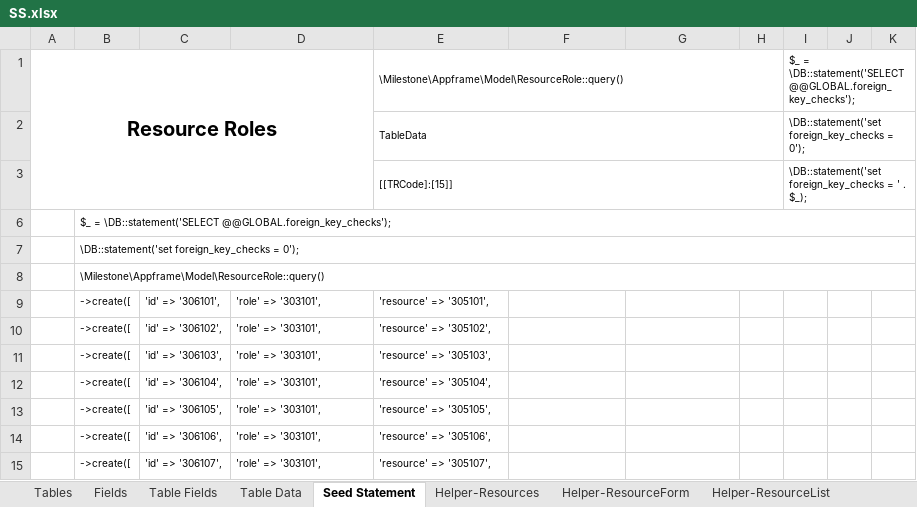
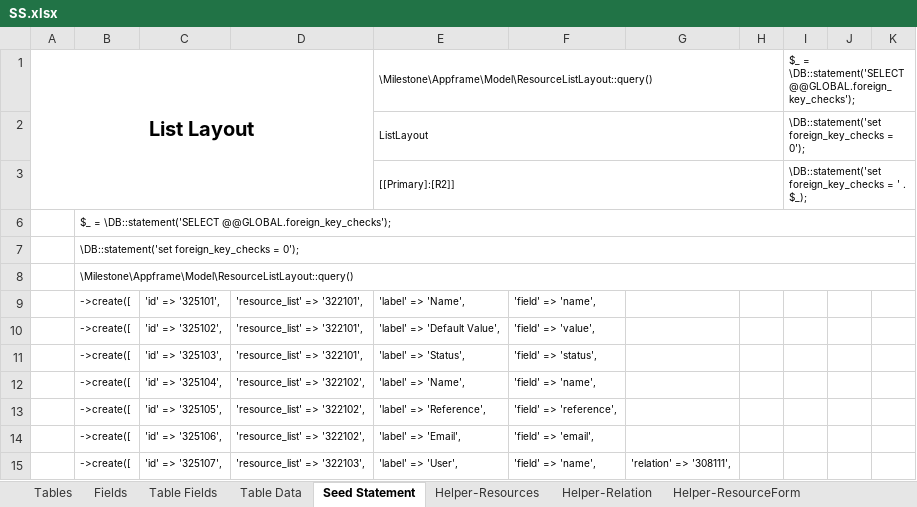
Before and after one commit to MilestoneInnovativeTechnologies/DD, an Excel workbook: SS.xlsx, sheet Seed Statement, drawn as a sheet; only a part is shown; values as stored, in another font and other column widths than the file's, no borders; the diff covers the shown part only; the diff names each change by its address in the sheet, - before the commit and + after, or states it on an @@ line.

Commit message:
DB Fields modified to make more friendly

```diff
--- a/SS.xlsx (sheet Seed Statement)
+++ b/SS.xlsx (sheet Seed Statement)
@@ sheet tab unhidden: Helper-Relation @@
-A1: Resource Roles
+A1: List Layout
-E1: \Milestone\Appframe\Model\ResourceRole::query()
+E1: \Milestone\Appframe\Model\ResourceListLayout::query()
-E2: TableData
+E2: ListLayout
-E3: [[TRCode]:[15]]
+E3: [[Primary]:[R2]]
-B8: \Milestone\Appframe\Model\ResourceRole::query()
+B8: \Milestone\Appframe\Model\ResourceListLayout::query()
-C9: 'id' => '306101',
+C9: 'id' => '325101',
-D9:D11: 'role' => '303101',
+D9:D11: 'resource_list' => '322101',
-E9: 'resource' => '305101',
+E9: 'label' => 'Name',
-F9: (empty)
+F9: 'field' => 'name',
-C10: 'id' => '306102',
+C10: 'id' => '325102',
-E10: 'resource' => '305102',
+E10: 'label' => 'Default Value',
-F10: (empty)
+F10: 'field' => 'value',
-C11: 'id' => '306103',
+C11: 'id' => '325103',
-E11: 'resource' => '305103',
+E11: 'label' => 'Status',
-F11: (empty)
+F11: 'field' => 'status',
-C12: 'id' => '306104',
+C12: 'id' => '325104',
-D12:D14: 'role' => '303101',
+D12:D14: 'resource_list' => '322102',
-E12: 'resource' => '305104',
+E12: 'label' => 'Name',
-F12: (empty)
+F12: 'field' => 'name',
-C13: 'id' => '306105',
+C13: 'id' => '325105',
-E13: 'resource' => '305105',
+E13: 'label' => 'Reference',
-F13: (empty)
+F13: 'field' => 'reference',
-C14: 'id' => '306106',
+C14: 'id' => '325106',
-E14: 'resource' => '305106',
+E14: 'label' => 'Email',
-F14: (empty)
+F14: 'field' => 'email',
-C15: 'id' => '306107',
+C15: 'id' => '325107',
-D15: 'role' => '303101',
+D15: 'resource_list' => '322103',
-E15: 'resource' => '305107',
+E15: 'label' => 'User',
-F15: (empty)
+F15: 'field' => 'name',
-G15: (empty)
+G15: 'relation' => '308111',
```
Also changed, not shown: 240 edited cells elsewhere in this sheet, sheet Helper-ResourceList, sheet Helper-ResourceData, sheet Helper-ResourceForm, hidden cells, 8 other files.
